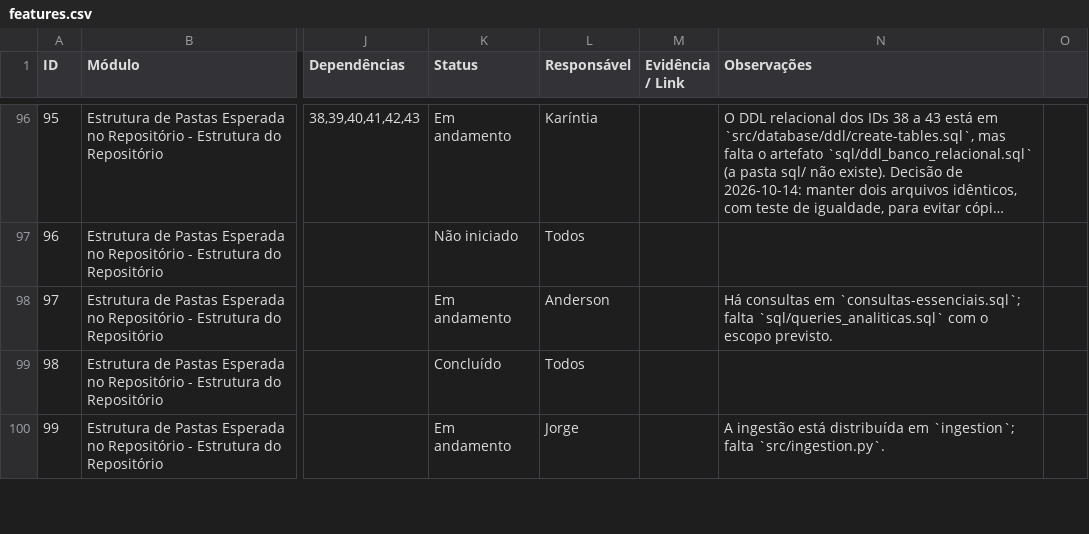
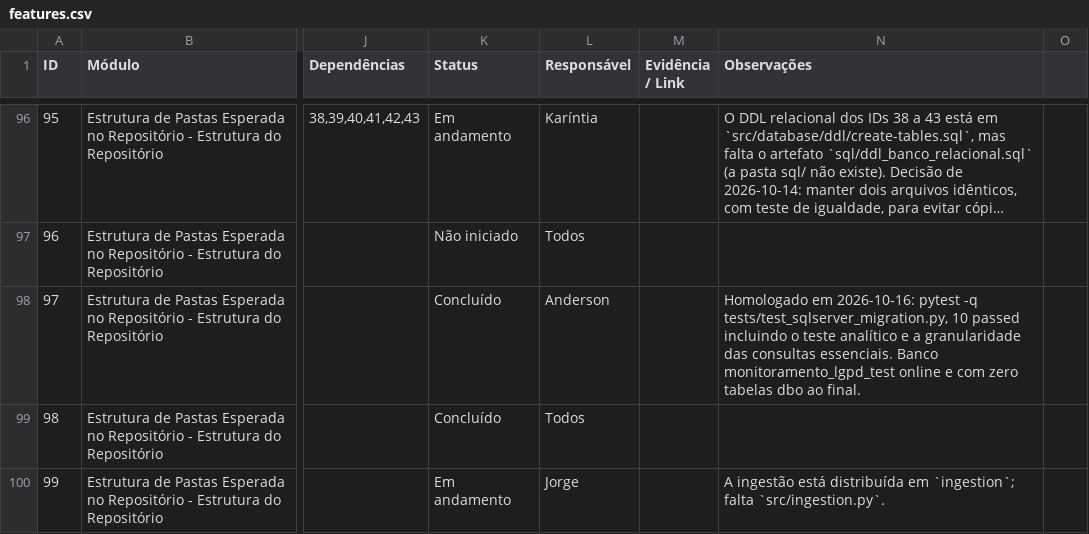
Before and after one commit to karintialuisa/meteorological-pycorders, a CSV file: features.csv, drawn as a sheet; only a part is shown, gaps mark what is left out; long unchanged cells end in …; the diff names each change by its address in the sheet, - before the commit and + after, or states it on an @@ line.

Commit message:
implementacao do ID97 - criacao de queries_analiticas.sql, e modificao de arquivos de test, readme.md e features.csv

```diff
--- a/features.csv
+++ b/features.csv
-K98 (Status): Em andamento
+K98 (Status): Concluído
-N98 (Observações): Há consultas em `consultas-essenciais.sql`; falta `sql/queries_analiticas.sql` com o escopo previsto.
+N98 (Observações): Homologado em 2026-10-16: pytest -q tests/test_sqlserver_migration.py, 10 passed incluindo o teste analítico e a granularidade das consultas essenciais. Banco monitoramento_lgpd_test online e com zero tabelas dbo ao final.
```
Also changed, not shown: 6 other files.
